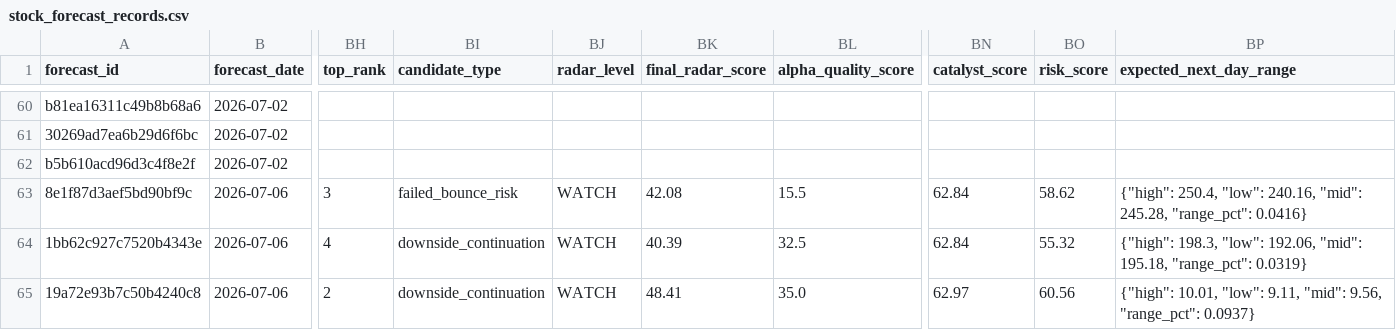
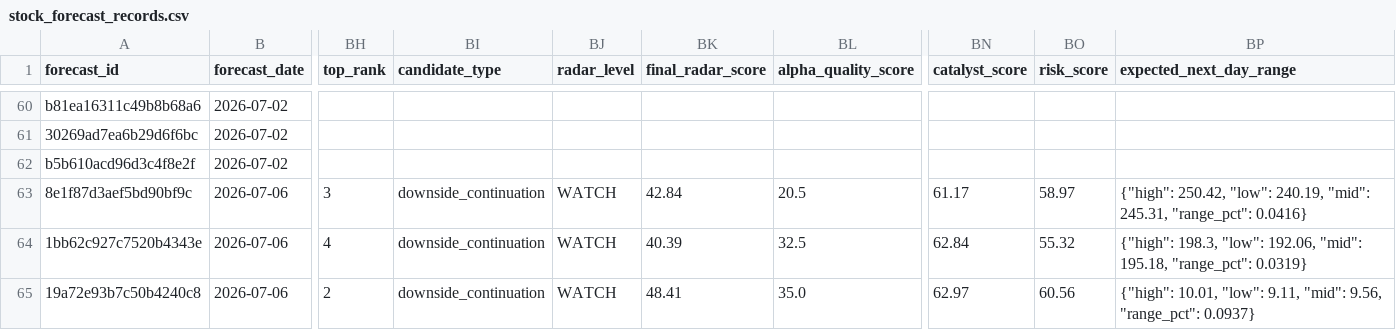
Before and after one commit to xuanho912/market-predictor, a CSV file: outputs/stock_forecast_records.csv, drawn as a sheet; only a part is shown, gaps mark what is left out; the diff names each change by its address in the sheet, - before the commit and + after, or states it on an @@ line.

```diff
--- a/outputs/stock_forecast_records.csv
+++ b/outputs/stock_forecast_records.csv
-BI63 (candidate_type): failed_bounce_risk
+BI63 (candidate_type): downside_continuation
-BK63 (final_radar_score): 42.08
+BK63 (final_radar_score): 42.84
-BL63 (alpha_quality_score): 15.5
+BL63 (alpha_quality_score): 20.5
-BN63 (catalyst_score): 62.84
+BN63 (catalyst_score): 61.17
-BO63 (risk_score): 58.62
+BO63 (risk_score): 58.97
-BP63 (expected_next_day_range): {"high": 250.4, "low": 240.16, "mid": 245.28, "range_pct": 0.0416}
+BP63 (expected_next_day_range): {"high": 250.42, "low": 240.19, "mid": 245.31, "range_pct": 0.0416}
```
Also changed, not shown: 54 other files.
